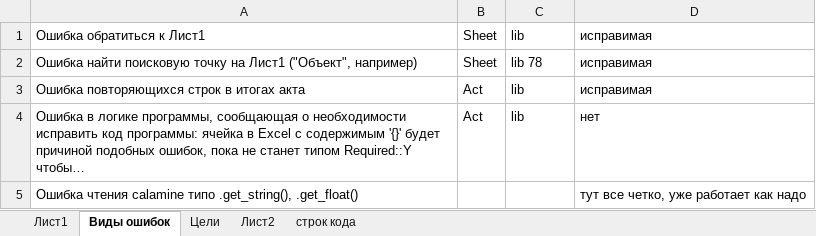
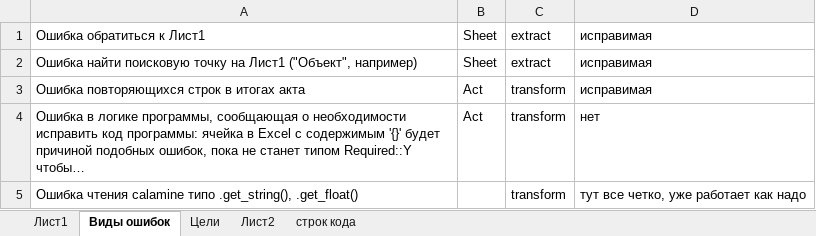
Before and after one commit to Soskretkov/acts_ks2_collector, an Excel workbook: f.xlsm, sheet Виды ошибок, drawn as a sheet; values as stored, in another font and other column widths than the file's, no borders; the diff names each change by its address in the sheet, - before the commit and + after, or states it on an @@ line.

```diff
--- a/f.xlsm (sheet Виды ошибок)
+++ b/f.xlsm (sheet Виды ошибок)
-C1: lib
+C1: extract
-C2: lib 78
+C2: extract
-C3:C4: lib
+C3:C4: transform
-C5: (empty)
+C5: transform
```
Also changed, not shown: sheet Цели, 5 other files.
